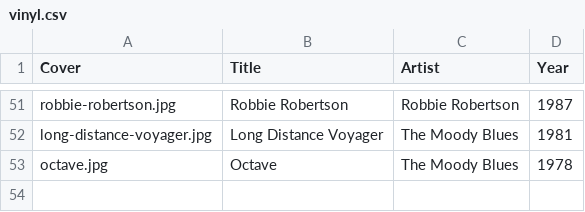
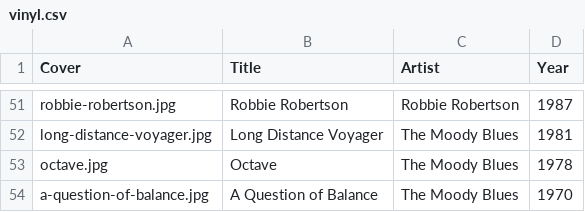
Before and after one commit to bronzehedwick/chrisdeluca, a CSV file: static/files/vinyl.csv, drawn as a sheet; only a part is shown, gaps mark what is left out; the diff names each change by its address in the sheet, - before the commit and + after, or states it on an @@ line.

Commit message:
Add a question of balance album

```diff
--- a/static/files/vinyl.csv
+++ b/static/files/vinyl.csv
+row 54: a-question-of-balance.jpg | A Question of Balance | The Moody Blues | 1970
```
Also changed, not shown: 1 other file.
